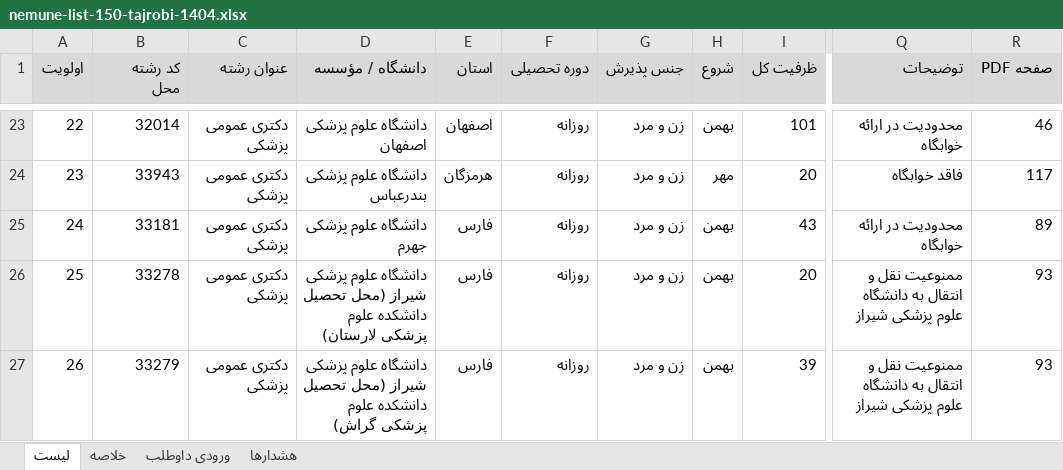
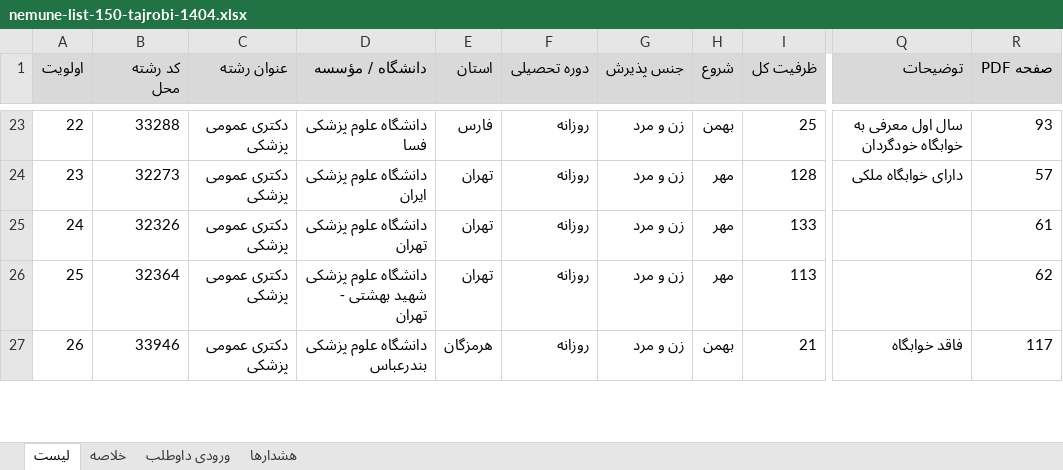
Before and after one commit to nedammdiii/amozesh-entekhab-reshteh, an Excel workbook: examples/nemune-list-150-tajrobi-1404.xlsx, sheet لیست, drawn as a sheet; only a part is shown, gaps mark what is left out; values as stored, in another font and other column widths than the file's, no borders; the diff covers the shown part only; the diff names each change by its address in the sheet, - before the commit and + after, or states it on an @@ line.

```diff
--- a/examples/nemune-list-150-tajrobi-1404.xlsx (sheet لیست)
+++ b/examples/nemune-list-150-tajrobi-1404.xlsx (sheet لیست)
-B23 (کد رشته محل): 32014
+B23 (کد رشته محل): 33288
-D23 (دانشگاه / مؤسسه): دانشگاه علوم پزشکی اصفهان
+D23 (دانشگاه / مؤسسه): دانشگاه علوم پزشکی فسا
-E23 (استان): اصفهان
+E23 (استان): فارس
-I23 (ظرفیت کل): 101
+I23 (ظرفیت کل): 25
-Q23 (توضیحات): محدودیت در ارائه خوابگاه
+Q23 (توضیحات): سال اول معرفی به خوابگاه خودگردان
-R23 (صفحه PDF): 46
+R23 (صفحه PDF): 93
-B24 (کد رشته محل): 33943
+B24 (کد رشته محل): 32273
-D24 (دانشگاه / مؤسسه): دانشگاه علوم پزشکی بندرعباس
+D24 (دانشگاه / مؤسسه): دانشگاه علوم پزشکی ایران
-E24 (استان): هرمزگان
+E24 (استان): تهران
-I24 (ظرفیت کل): 20
+I24 (ظرفیت کل): 128
-Q24 (توضیحات): فاقد خوابگاه
+Q24 (توضیحات): دارای خوابگاه ملکی
-R24 (صفحه PDF): 117
+R24 (صفحه PDF): 57
-B25 (کد رشته محل): 33181
+B25 (کد رشته محل): 32326
-D25 (دانشگاه / مؤسسه): دانشگاه علوم پزشکی جهرم
+D25 (دانشگاه / مؤسسه): دانشگاه علوم پزشکی تهران
-E25:E26 (استان): فارس
+E25:E26 (استان): تهران
-H25:H26 (شروع): بهمن
+H25:H26 (شروع): مهر
-I25 (ظرفیت کل): 43
+I25 (ظرفیت کل): 133
-Q25 (توضیحات): محدودیت در ارائه خوابگاه
+Q25 (توضیحات): (empty)
-R25 (صفحه PDF): 89
+R25 (صفحه PDF): 61
-B26 (کد رشته محل): 33278
+B26 (کد رشته محل): 32364
-D26 (دانشگاه / مؤسسه): …علوم پزشکی شیراز (محل تحصیل دانشکده علوم پزشکی لارستان)
+D26 (دانشگاه / مؤسسه): …علوم پزشکی شهید بهشتی - تهران
-I26 (ظرفیت کل): 20
+I26 (ظرفیت کل): 113
-Q26 (توضیحات): ممنوعیت نقل و انتقال به دانشگاه علوم پزشکی شیراز
+Q26 (توضیحات): (empty)
-R26 (صفحه PDF): 93
+R26 (صفحه PDF): 62
-B27 (کد رشته محل): 33279
+B27 (کد رشته محل): 33946
-D27 (دانشگاه / مؤسسه): دانشگاه علوم پزشکی شیراز (محل تحصیل دانشکده علوم پزشکی گراش)
+D27 (دانشگاه / مؤسسه): دانشگاه علوم پزشکی بندرعباس
-E27 (استان): فارس
+E27 (استان): هرمزگان
-I27 (ظرفیت کل): 39
+I27 (ظرفیت کل): 21
-Q27 (توضیحات): ممنوعیت نقل و انتقال به دانشگاه علوم پزشکی شیراز
+Q27 (توضیحات): فاقد خوابگاه
-R27 (صفحه PDF): 93
+R27 (صفحه PDF): 117
```
Also changed, not shown: 864 edited cells elsewhere in this sheet, sheet خلاصه, sheet هشدارها, sheet ورودی داوطلب, 8 other files.
